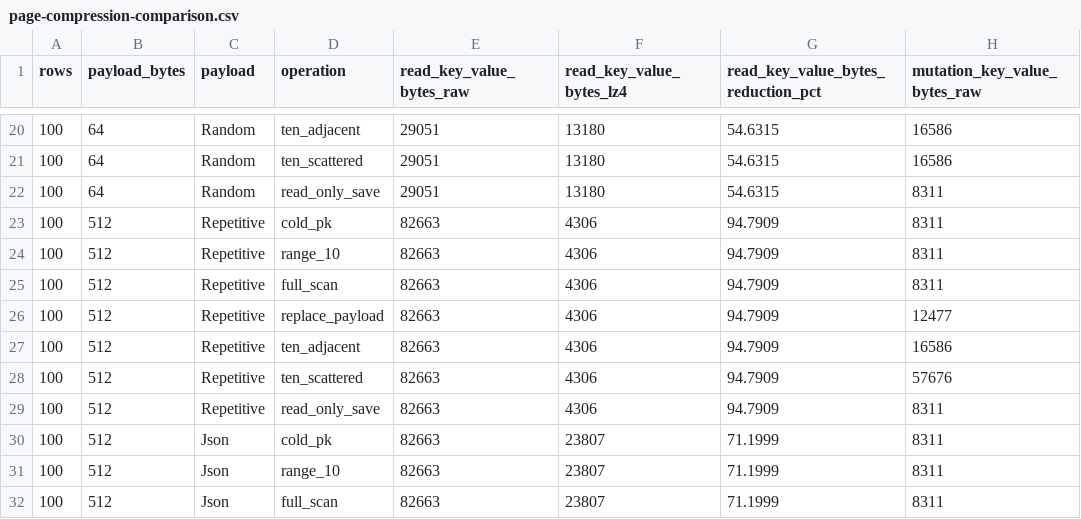
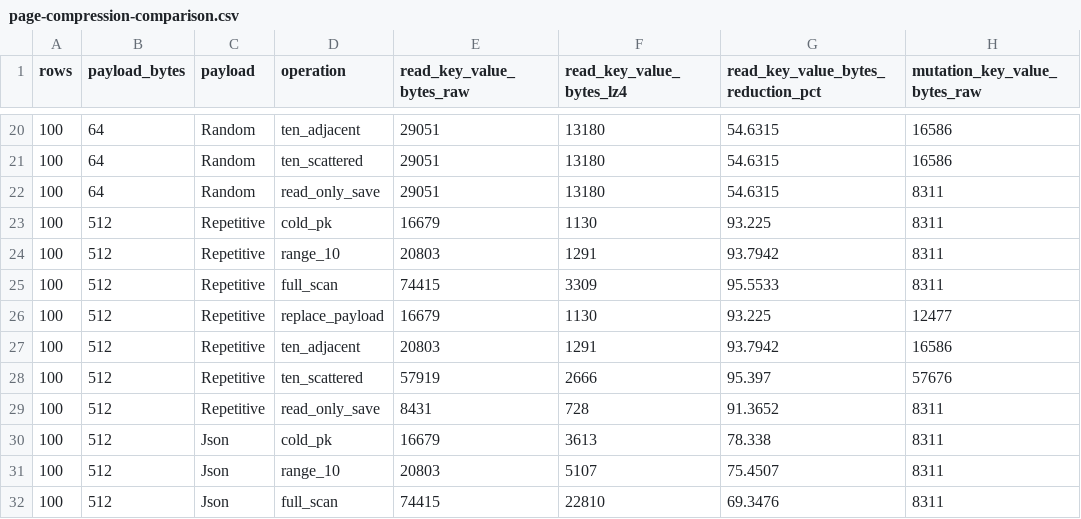
Before and after one commit to igalshilman/sqlexperiment, a CSV file: benches/results/page-compression-comparison.csv, drawn as a sheet; only a part is shown, gaps mark what is left out; the diff covers the shown part only; the diff names each change by its address in the sheet, - before the commit and + after, or states it on an @@ line.

```diff
--- a/benches/results/page-compression-comparison.csv
+++ b/benches/results/page-compression-comparison.csv
-E23 (read_key_value_bytes_raw): 82663
+E23 (read_key_value_bytes_raw): 16679
-F23 (read_key_value_bytes_lz4): 4306
+F23 (read_key_value_bytes_lz4): 1130
-G23: 94.7909
+G23: 93.225
-E24 (read_key_value_bytes_raw): 82663
+E24 (read_key_value_bytes_raw): 20803
-F24 (read_key_value_bytes_lz4): 4306
+F24 (read_key_value_bytes_lz4): 1291
-G24: 94.7909
+G24: 93.7942
-E25 (read_key_value_bytes_raw): 82663
+E25 (read_key_value_bytes_raw): 74415
-F25 (read_key_value_bytes_lz4): 4306
+F25 (read_key_value_bytes_lz4): 3309
-G25: 94.7909
+G25: 95.5533
-E26 (read_key_value_bytes_raw): 82663
+E26 (read_key_value_bytes_raw): 16679
-F26 (read_key_value_bytes_lz4): 4306
+F26 (read_key_value_bytes_lz4): 1130
-G26: 94.7909
+G26: 93.225
-E27 (read_key_value_bytes_raw): 82663
+E27 (read_key_value_bytes_raw): 20803
-F27 (read_key_value_bytes_lz4): 4306
+F27 (read_key_value_bytes_lz4): 1291
-G27: 94.7909
+G27: 93.7942
-E28 (read_key_value_bytes_raw): 82663
+E28 (read_key_value_bytes_raw): 57919
-F28 (read_key_value_bytes_lz4): 4306
+F28 (read_key_value_bytes_lz4): 2666
-G28: 94.7909
+G28: 95.397
-E29 (read_key_value_bytes_raw): 82663
+E29 (read_key_value_bytes_raw): 8431
-F29 (read_key_value_bytes_lz4): 4306
+F29 (read_key_value_bytes_lz4): 728
-G29: 94.7909
+G29: 91.3652
-E30 (read_key_value_bytes_raw): 82663
+E30 (read_key_value_bytes_raw): 16679
-F30 (read_key_value_bytes_lz4): 23807
+F30 (read_key_value_bytes_lz4): 3613
-G30: 71.1999
+G30: 78.338
-E31 (read_key_value_bytes_raw): 82663
+E31 (read_key_value_bytes_raw): 20803
-F31 (read_key_value_bytes_lz4): 23807
+F31 (read_key_value_bytes_lz4): 5107
-G31: 71.1999
+G31: 75.4507
-E32 (read_key_value_bytes_raw): 82663
+E32 (read_key_value_bytes_raw): 74415
-F32 (read_key_value_bytes_lz4): 23807
+F32 (read_key_value_bytes_lz4): 22810
-G32: 71.1999
+G32: 69.3476
```
Also changed, not shown: 33 edited cells elsewhere in this file, benches/results/amplification_summary.csv, benches/results/log-shipping-summary.csv, 26 other files.
